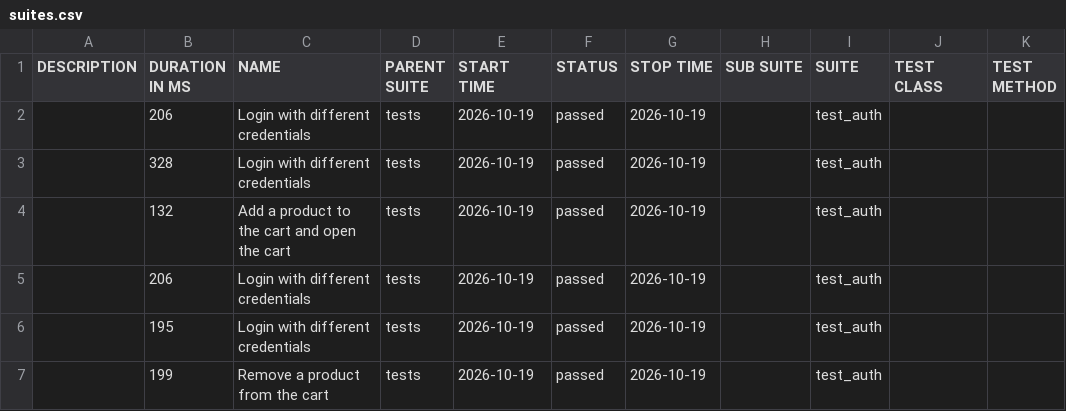
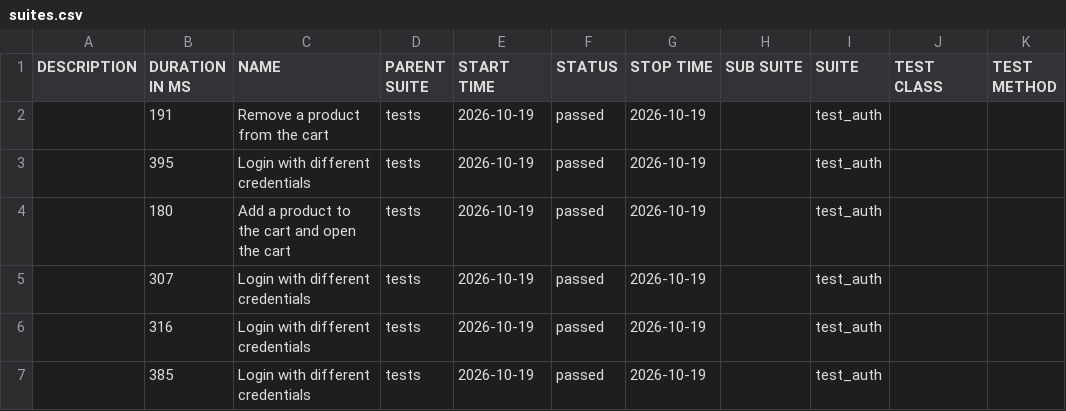
Before and after one commit to yomohhh/QA_Project, a CSV file: data/suites.csv, drawn as a sheet.

```diff
--- a/data/suites.csv
+++ b/data/suites.csv
@@ -1,7 +1,7 @@
 "DESCRIPTION","DURATION IN MS","NAME","PARENT SUITE","START TIME","STATUS","STOP TIME","SUB SUITE","SUITE","TEST CLASS","TEST METHOD"
-"","206","Login with different credentials","tests","2026-10-19","passed","2026-10-19","","test_auth","",""
-"","328","Login with different credentials","tests","2026-10-19","passed","2026-10-19","","test_auth","",""
-"","132","Add a product to the cart and open the cart","tests","2026-10-19","passed","2026-10-19","","test_auth","",""
-"","206","Login with different credentials","tests","2026-10-19","passed","2026-10-19","","test_auth","",""
-"","195","Login with different credentials","tests","2026-10-19","passed","2026-10-19","","test_auth","",""
-"","199","Remove a product from the cart","tests","2026-10-19","passed","2026-10-19","","test_auth","",""
+"","191","Remove a product from the cart","tests","2026-10-19","passed","2026-10-19","","test_auth","",""
+"","395","Login with different credentials","tests","2026-10-19","passed","2026-10-19","","test_auth","",""
+"","180","Add a product to the cart and open the cart","tests","2026-10-19","passed","2026-10-19","","test_auth","",""
+"","307","Login with different credentials","tests","2026-10-19","passed","2026-10-19","","test_auth","",""
+"","316","Login with different credentials","tests","2026-10-19","passed","2026-10-19","","test_auth","",""
+"","385","Login with different credentials","tests","2026-10-19","passed","2026-10-19","","test_auth","",""
```
Also changed, not shown: 27 other files.
